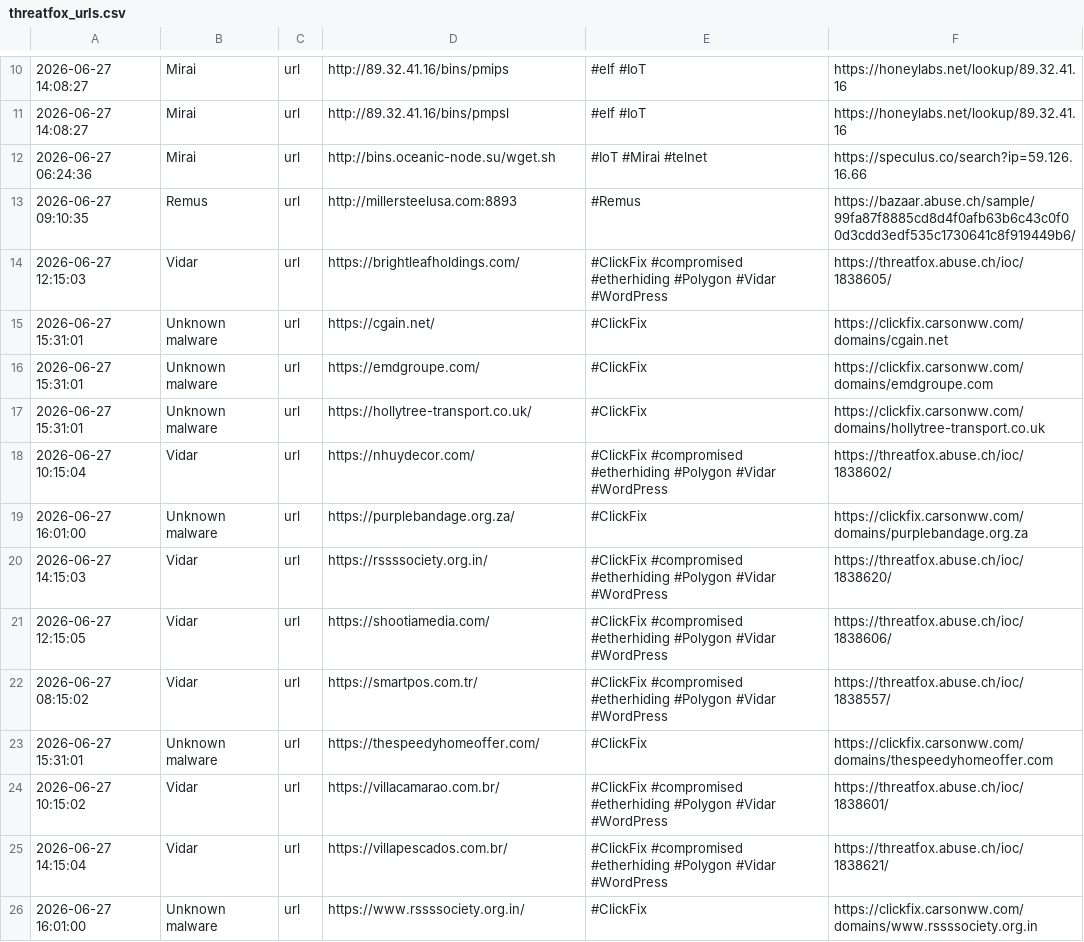
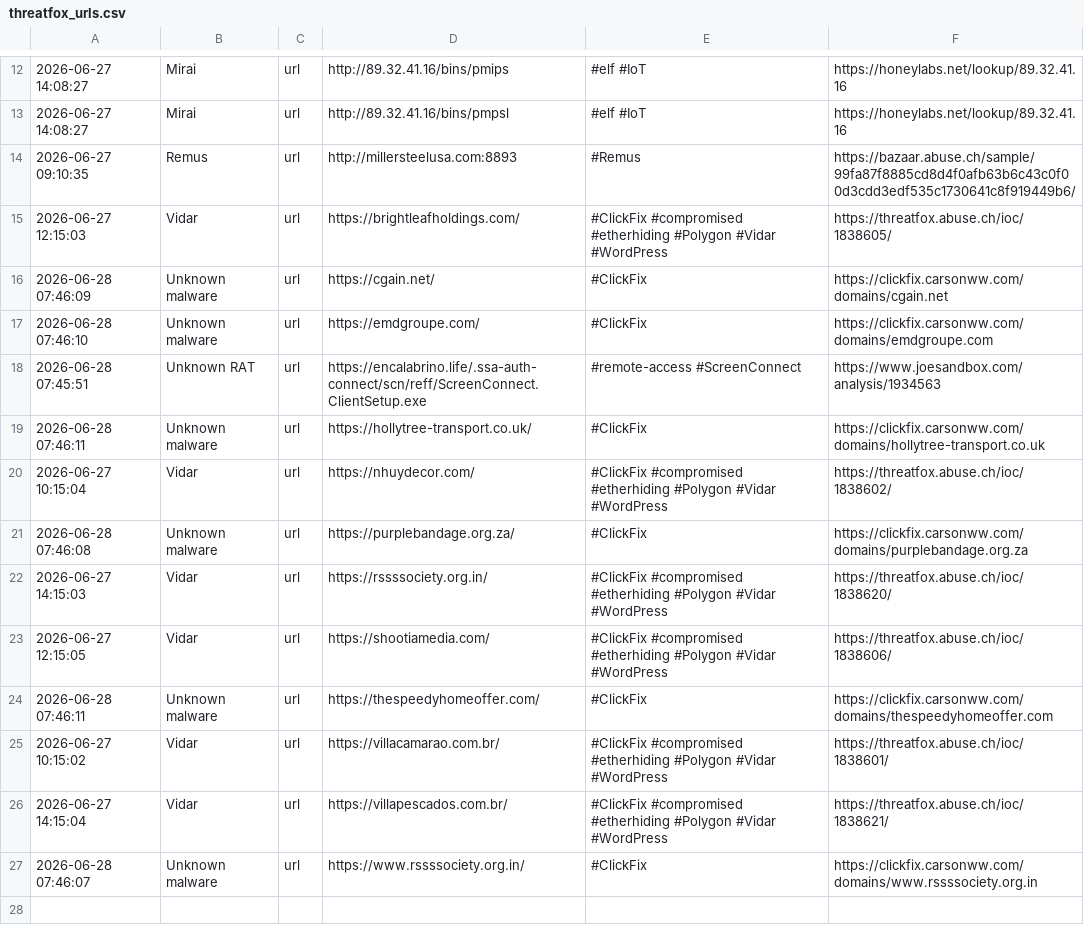
Before and after one commit to 0xShun/Threat-Intel-Data-Pipeline, a CSV file: reports/threatfox_urls.csv, drawn as a sheet; only a part is shown, gaps mark what is left out; the diff covers the shown part only.

```diff
--- a/reports/threatfox_urls.csv
+++ b/reports/threatfox_urls.csv
@@ -11,16 +13,15 @@
 2026-06-27 14:08:27,Mirai,url,http://89.32.41.16/bins/pmpsl,#elf #IoT,https://honeylabs.net/lookup/89.32.41.16
-2026-06-27 06:24:36,Mirai,url,http://bins.oceanic-node.su/wget.sh,#IoT #Mirai #telnet,https://speculus.co/search?ip=59.126.16.66
 2026-06-27 09:10:35,Remus,url,http://millersteelusa.com:8893,#Remus,https://bazaar.abuse.ch/sample/99fa87f8885cd8d4f0afb63b6c43c0f00d3cdd3edf535c1730641c8f919449b6/
 2026-06-27 12:15:03,Vidar,url,https://brightleafholdings.com/,#ClickFix #compromised #etherhiding #Polygon #Vidar #WordPress,https://threatfox.abuse.ch/ioc/1838605/
-2026-06-27 15:31:01,Unknown malware,url,https://cgain.net/,#ClickFix,https://clickfix.carsonww.com/domains/cgain.net
-2026-06-27 15:31:01,Unknown malware,url,https://emdgroupe.com/,#ClickFix,https://clickfix.carsonww.com/domains/emdgroupe.com
-2026-06-27 15:31:01,Unknown malware,url,https://hollytree-transport.co.uk/,#ClickFix,https://clickfix.carsonww.com/domains/hollytree-transport.co.uk
+2026-06-28 07:46:09,Unknown malware,url,https://cgain.net/,#ClickFix,https://clickfix.carsonww.com/domains/cgain.net
+2026-06-28 07:46:10,Unknown malware,url,https://emdgroupe.com/,#ClickFix,https://clickfix.carsonww.com/domains/emdgroupe.com
+2026-06-28 07:45:51,Unknown RAT,url,https://encalabrino.life/.ssa-auth-connect/scn/reff/ScreenConnect.ClientSetup.exe,#remote-access #ScreenConnect,https://www.joesandbox.com/analysis/1934563
+2026-06-28 07:46:11,Unknown malware,url,https://hollytree-transport.co.uk/,#ClickFix,https://clickfix.carsonww.com/domains/hollytree-transport.co.uk
 2026-06-27 10:15:04,Vidar,url,https://nhuydecor.com/,#ClickFix #compromised #etherhiding #Polygon #Vidar #WordPress,https://threatfox.abuse.ch/ioc/1838602/
-2026-06-27 16:01:00,Unknown malware,url,https://purplebandage.org.za/,#ClickFix,https://clickfix.carsonww.com/domains/purplebandage.org.za
+2026-06-28 07:46:08,Unknown malware,url,https://purplebandage.org.za/,#ClickFix,https://clickfix.carsonww.com/domains/purplebandage.org.za
 2026-06-27 14:15:03,Vidar,url,https://rssssociety.org.in/,#ClickFix #compromised #etherhiding #Polygon #Vidar #WordPress,https://threatfox.abuse.ch/ioc/1838620/
 2026-06-27 12:15:05,Vidar,url,https://shootiamedia.com/,#ClickFix #compromised #etherhiding #Polygon #Vidar #WordPress,https://threatfox.abuse.ch/ioc/1838606/
-2026-06-27 08:15:02,Vidar,url,https://smartpos.com.tr/,#ClickFix #compromised #etherhiding #Polygon #Vidar #WordPress,https://threatfox.abuse.ch/ioc/1838557/
-2026-06-27 15:31:01,Unknown malware,url,https://thespeedyhomeoffer.com/,#ClickFix,https://clickfix.carsonww.com/domains/thespeedyhomeoffer.com
+2026-06-28 07:46:11,Unknown malware,url,https://thespeedyhomeoffer.com/,#ClickFix,https://clickfix.carsonww.com/domains/thespeedyhomeoffer.com
 2026-06-27 10:15:02,Vidar,url,https://villacamarao.com.br/,#ClickFix #compromised #etherhiding #Polygon #Vidar #WordPress,https://threatfox.abuse.ch/ioc/1838601/
 2026-06-27 14:15:04,Vidar,url,https://villapescados.com.br/,#ClickFix #compromised #etherhiding #Polygon #Vidar #WordPress,https://threatfox.abuse.ch/ioc/1838621/
-2026-06-27 16:01:00,Unknown malware,url,https://www.rssssociety.org.in/,#ClickFix,https://clickfix.carsonww.com/domains/www.rssssociety.org.in
+2026-06-28 07:46:07,Unknown malware,url,https://www.rssssociety.org.in/,#ClickFix,https://clickfix.carsonww.com/domains/www.rssssociety.org.in
```
Also changed, not shown: 6 added rows, 4 removed rows and 9 edited cells elsewhere in this file, reports/otx_domains.csv, reports/otx_urls.csv, 17 other files.
